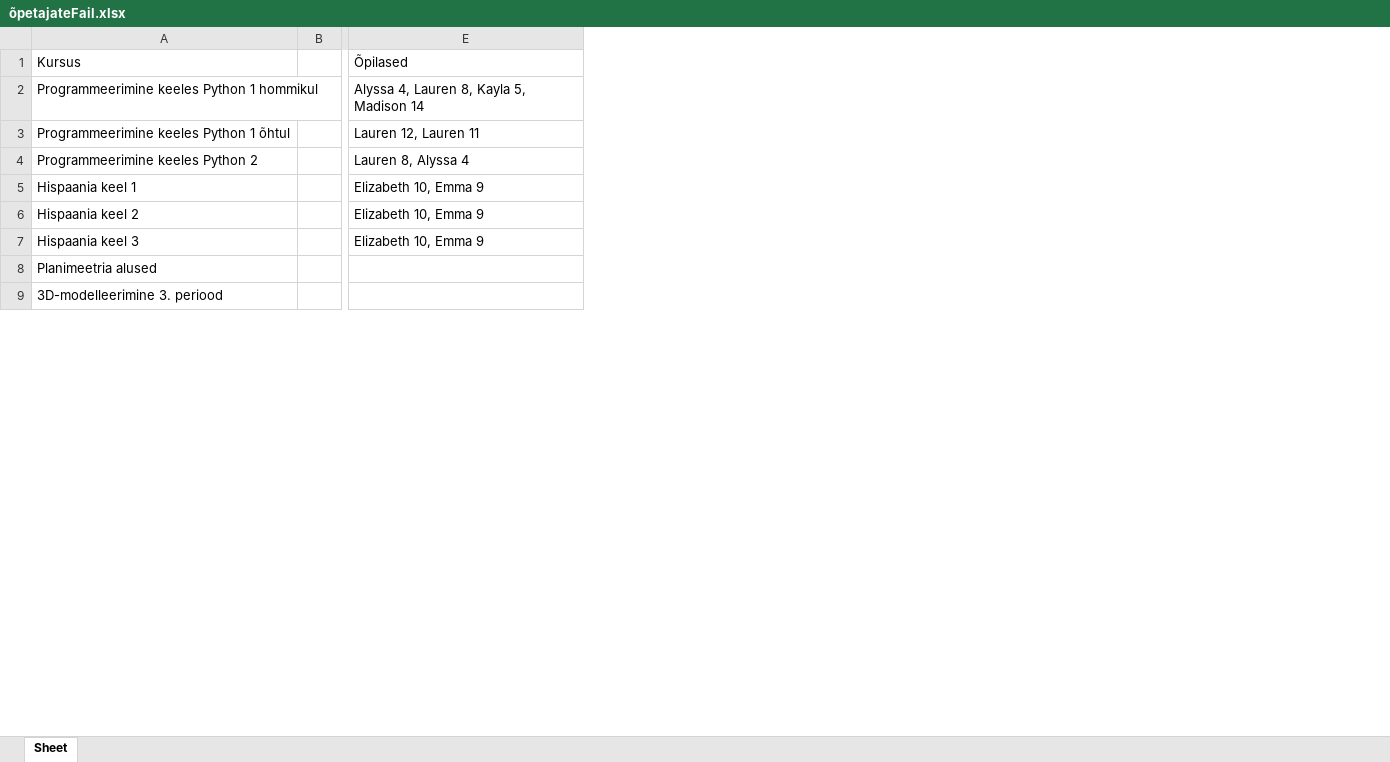
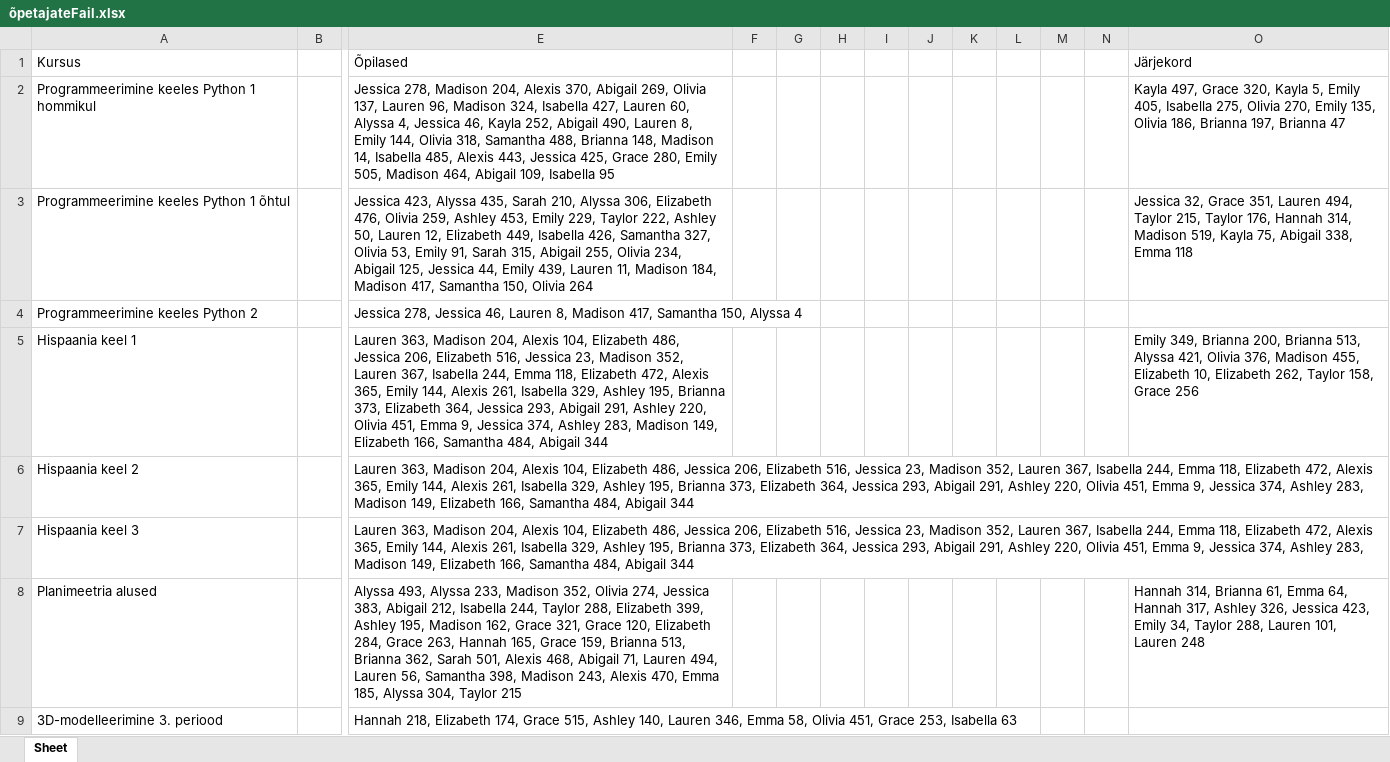
Before and after one commit to marcus99661/Valikkursuste-systeem, an Excel workbook: õpetajateFail.xlsx, sheet Sheet, drawn as a sheet; only a part is shown, gaps mark what is left out; values as stored, in another font and other column widths than the file's, no borders; removed rows and columns are numbered as before the commit, all else as after; the diff names each change by its address in the sheet, - before the commit and + after, or states it on an @@ line.

```diff
--- a/õpetajateFail.xlsx (sheet Sheet)
+++ b/õpetajateFail.xlsx (sheet Sheet)
-column E, rows 1-7: Õpilased | Alyssa 4, Lauren 8, Kayla 5, Madison 14 | Lauren 12, Lauren 11 | Lauren 8, Alyssa 4 | Elizabeth 10, Emma 9 | Elizabeth 10, Emma 9 | Elizabeth 10, Emma 9
+column E, rows 1-9: Õpilased | Jessica 278, Madison 204, Alexis 370, Abigail 269, Olivia 137, Lauren 96, Madison 324, Isabella 427, Lauren 60, Alyssa 4, Jessica 46, Kayla 252, Abigail 490, Lauren 8, Emily 144, Olivia 318, Samantha 488, Brianna 148, Madison 14, Isabella 485, Alexis 443, Jessica 425, Grace 280, Emily 505, Madison 464, Abigail 109, Isabella 95 | Jessica 423, Alyssa 435, Sarah 210, Alyssa 306, Elizabeth 476, Olivia 259, Ashley 453, Emily 229, Taylor 222, Ashley 50, Lauren 12, Elizabeth 449, Isabella 426, Samantha 327, Olivia 53, Emily 91, Sarah 315, Abigail 255, Olivia 234, Abigail 125, Jessica 44, Emily 439, Lauren 11, Madison 184, Madison 417, Samantha 150, Olivia 264 | Jessica 278, Jessica 46, Lauren 8, Madison 417, Samantha 150, Alyssa 4 | Lauren 363, Madison 204, Alexis 104, Elizabeth 486, Jessica 206, Elizabeth 516, Jessica 23, Madison 352, Lauren 367, Isabella 244, Emma 118, Elizabeth 472, Alexis 365, Emily 144, Alexis 261, Isabella 329, Ashley 195, Brianna 373, Elizabeth 364, Jessica 293, Abigail 291, Ashley 220, Olivia 451, Emma 9, Jessica 374, Ashley 283, Madison 149, Elizabeth 166, Samantha 484, Abigail 344 | Lauren 363, Madison 204, Alexis 104, Elizabeth 486, Jessica 206, Elizabeth 516, Jessica 23, Madison 352, Lauren 367, Isabella 244, Emma 118, Elizabeth 472, Alexis 365, Emily 144, Alexis 261, Isabella 329, Ashley 195, Brianna 373, Elizabeth 364, Jessica 293, Abigail 291, Ashley 220, Olivia 451, Emma 9, Jessica 374, Ashley 283, Madison 149, Elizabeth 166, Samantha 484, Abigail 344 | Lauren 363, Madison 204, Alexis 104, Elizabeth 486, Jessica 206, Elizabeth 516, Jessica 23, Madison 352, Lauren 367, Isabella 244, Emma 118, Elizabeth 472, Alexis 365, Emily 144, Alexis 261, Isabella 329, Ashley 195, Brianna 373, Elizabeth 364, Jessica 293, Abigail 291, Ashley 220, Olivia 451, Emma 9, Jessica 374, Ashley 283, Madison 149, Elizabeth 166, Samantha 484, Abigail 344 | Alyssa 493, Alyssa 233, Madison 352, Olivia 274, Jessica 383, Abigail 212, Isabella 244, Taylor 288, Elizabeth 399, Ashley 195, Madison 162, Grace 321, Grace 120, Elizabeth 284, Grace 263, Hannah 165, Grace 159, Brianna 513, Brianna 362, Sarah 501, Alexis 468, Abigail 71, Lauren 494, Lauren 56, Samantha 398, Madison 243, Alexis 470, Emma 185, Alyssa 304, Taylor 215 | Hannah 218, Elizabeth 174, Grace 515, Ashley 140, Lauren 346, Emma 58, Olivia 451, Grace 253, Isabella 63
+column F, empty
+column G, empty
+column H, empty
+column I, empty
+column J, empty
+column K, empty
+column L, empty
+column M, empty
+column N, empty
+column O, rows 1-8: Järjekord | Kayla 497, Grace 320, Kayla 5, Emily 405, Isabella 275, Olivia 270, Emily 135, Olivia 186, Brianna 197, Brianna 47 | Jessica 32, Grace 351, Lauren 494, Taylor 215, Taylor 176, Hannah 314, Madison 519, Kayla 75, Abigail 338, Emma 118 |  | Emily 349, Brianna 200, Brianna 513, Alyssa 421, Olivia 376, Madison 455, Elizabeth 10, Elizabeth 262, Taylor 158, Grace 256 |  |  | Hannah 314, Brianna 61, Emma 64, Hannah 317, Ashley 326, Jessica 423, Emily 34, Taylor 288, Lauren 101, Lauren 248
```
Also changed, not shown: õpilasteFail.xlsx, 3 other files.
